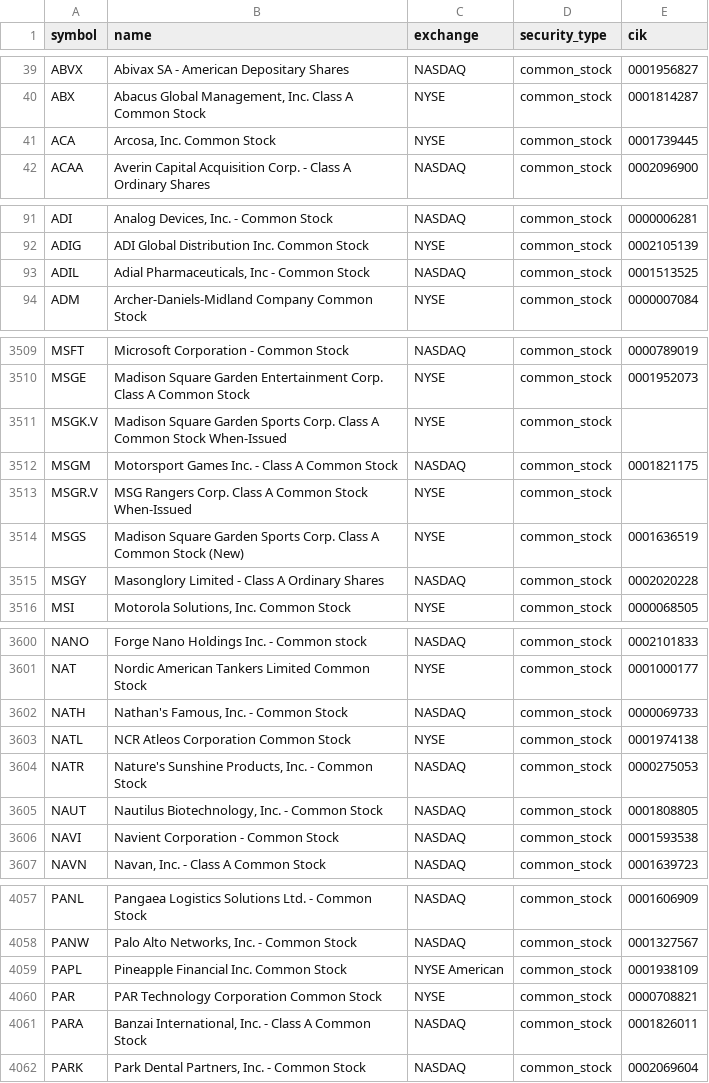
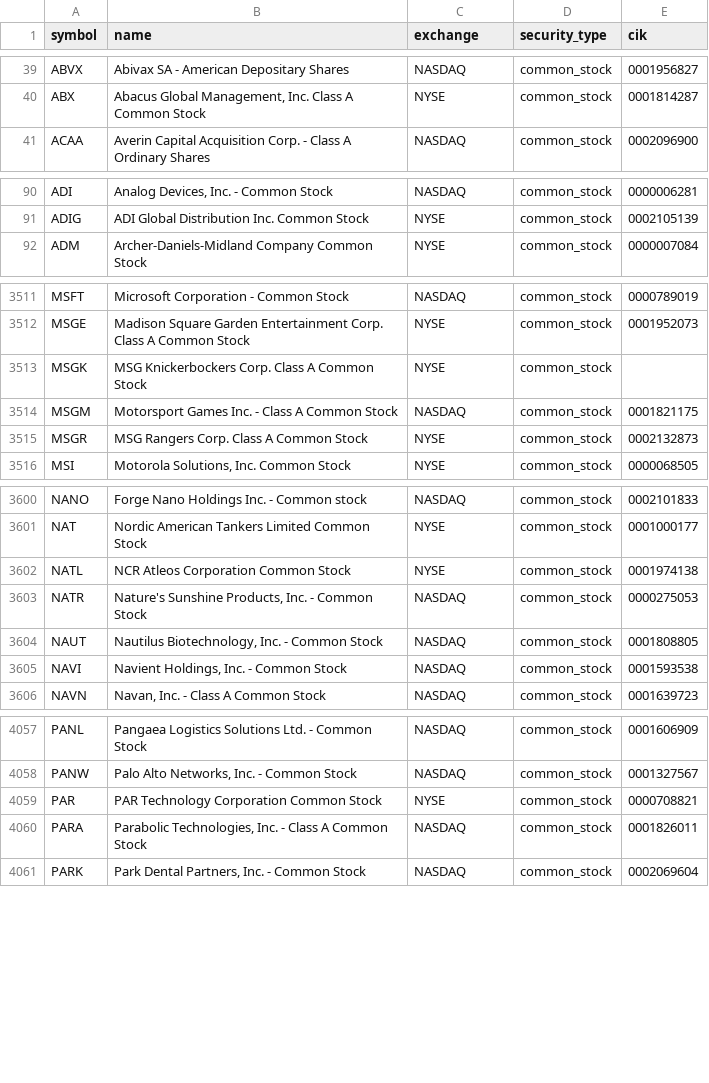
Before and after one commit to coop1st/stocks-research-pipeline, a CSV file: data/github_sync/universe.csv, drawn as a sheet; only a part is shown, gaps mark what is left out; the diff covers the shown part only.

```diff
--- a/data/github_sync/universe.csv
+++ b/data/github_sync/universe.csv
@@ -40,3 +40,2 @@ ABVX,Abivax SA - American Depositary Shares,NASDAQ,common_stock,0001956827
 ABX,"Abacus Global Management, Inc. Class A Common Stock",NYSE,common_stock,0001814287
-ACA,"Arcosa, Inc. Common Stock",NYSE,common_stock,0001739445
 ACAA,Averin Capital Acquisition Corp. - Class A Ordinary Shares,NASDAQ,common_stock,0002096900
@@ -92,3 +91,2 @@ ADI,"Analog Devices, Inc. - Common Stock",NASDAQ,common_stock,0000006281
 ADIG,ADI Global Distribution Inc. Common Stock,NYSE,common_stock,0002105139
-ADIL,"Adial Pharmaceuticals, Inc - Common Stock",NASDAQ,common_stock,0001513525
 ADM,Archer-Daniels-Midland Company Common Stock,NYSE,common_stock,0000007084
@@ -3510,7 +3512,5 @@ MSFT,Microsoft Corporation - Common Stock,NASDAQ,common_stock,0000789019
 MSGE,Madison Square Garden Entertainment Corp. Class A Common Stock,NYSE,common_stock,0001952073
-MSGK.V,Madison Square Garden Sports Corp. Class A Common Stock When-Issued,NYSE,common_stock,
+MSGK,MSG Knickerbockers Corp. Class A Common Stock,NYSE,common_stock,
 MSGM,Motorsport Games Inc. - Class A Common Stock,NASDAQ,common_stock,0001821175
-MSGR.V,MSG Rangers Corp. Class A Common Stock When-Issued,NYSE,common_stock,
-MSGS,Madison Square Garden Sports Corp. Class A Common Stock (New),NYSE,common_stock,0001636519
-MSGY,Masonglory Limited - Class A Ordinary Shares,NASDAQ,common_stock,0002020228
+MSGR,MSG Rangers Corp. Class A Common Stock,NYSE,common_stock,0002132873
 MSI,"Motorola Solutions, Inc. Common Stock",NYSE,common_stock,0000068505
@@ -3601,3 +3601,2 @@ NANO,Forge Nano Holdings Inc. - Common stock,NASDAQ,common_stock,0002101833
 NAT,Nordic American Tankers Limited Common Stock,NYSE,common_stock,0001000177
-NATH,"Nathan's Famous, Inc. - Common Stock",NASDAQ,common_stock,0000069733
 NATL,NCR Atleos Corporation Common Stock,NYSE,common_stock,0001974138
@@ -3605,3 +3604,3 @@ NATR,"Nature's Sunshine Products, Inc. - Common Stock",NASDAQ,common_stock,00002
 NAUT,"Nautilus Biotechnology, Inc. - Common Stock",NASDAQ,common_stock,0001808805
-NAVI,Navient Corporation - Common Stock,NASDAQ,common_stock,0001593538
+NAVI,"Navient Holdings, Inc. - Common Stock",NASDAQ,common_stock,0001593538
 NAVN,"Navan, Inc. - Class A Common Stock",NASDAQ,common_stock,0001639723
@@ -4058,5 +4058,4 @@ PANL,Pangaea Logistics Solutions Ltd. - Common Stock,NASDAQ,common_stock,0001606
 PANW,"Palo Alto Networks, Inc. - Common Stock",NASDAQ,common_stock,0001327567
-PAPL,Pineapple Financial Inc. Common Stock,NYSE American,common_stock,0001938109
 PAR,PAR Technology Corporation Common Stock,NYSE,common_stock,0000708821
-PARA,"Banzai International, Inc. - Class A Common Stock",NASDAQ,common_stock,0001826011
+PARA,"Parabolic Technologies, Inc. - Class A Common Stock",NASDAQ,common_stock,0001826011
 PARK,"Park Dental Partners, Inc. - Common Stock",NASDAQ,common_stock,0002069604
```
Also changed, not shown: 10 added rows, 8 removed rows and 8 edited cells elsewhere in this file, 1 other file.
